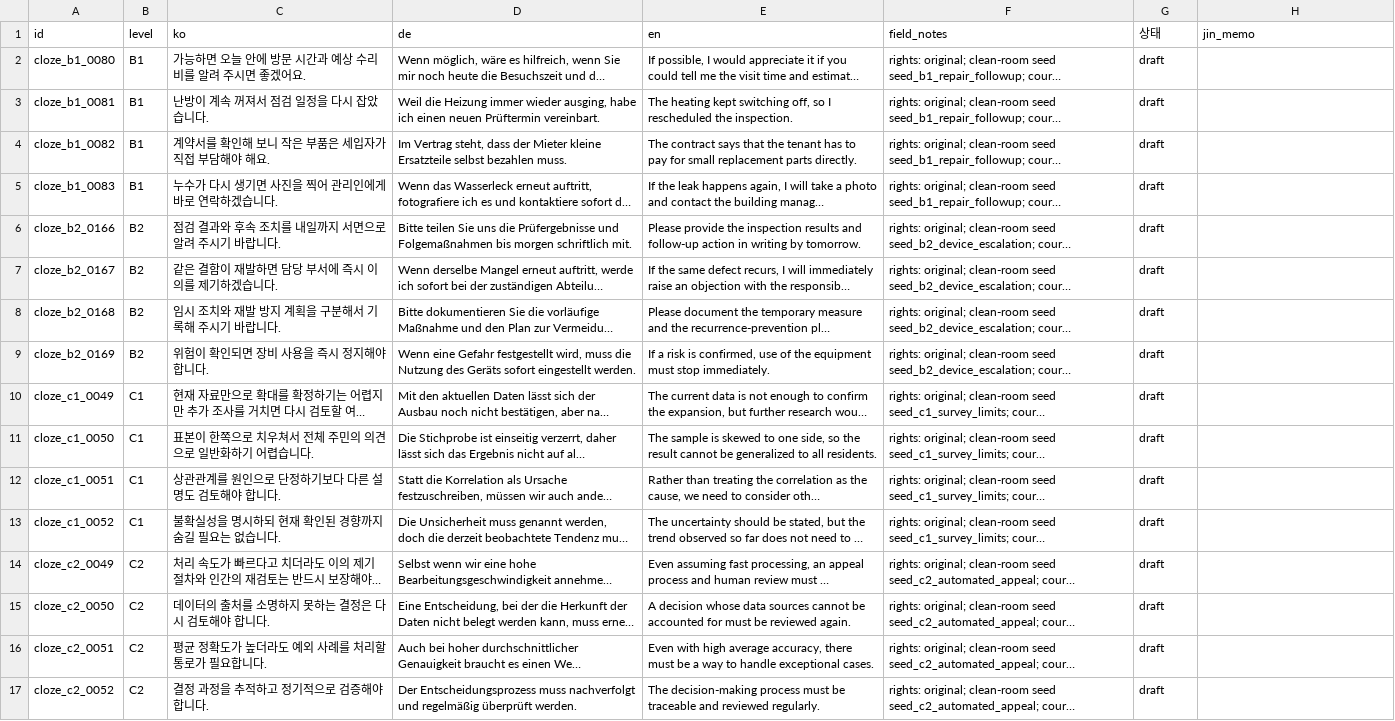
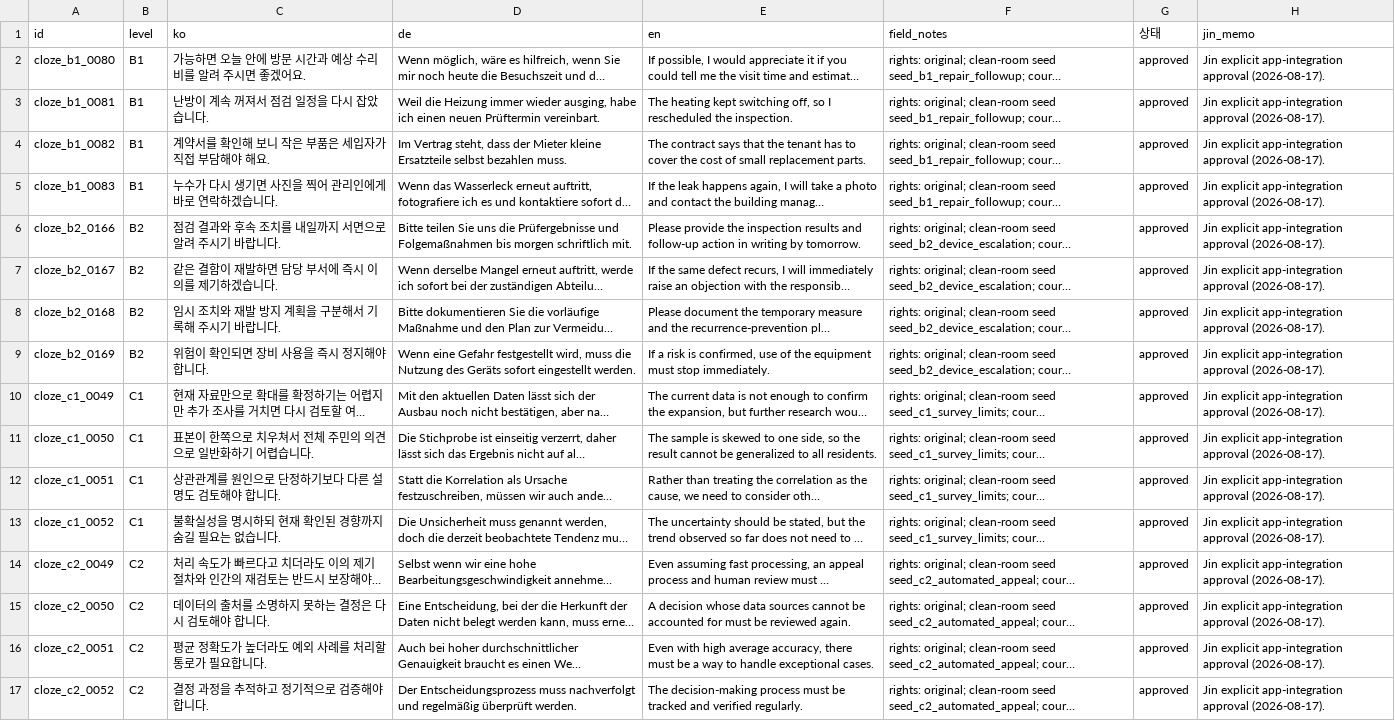
Before and after one commit to Sujin-Arin-DataWorld/ko_lernen_app, a CSV file: tools/content_factory/review/c2_batch06_cloze.csv, drawn as a sheet; long unchanged cells end in …; the diff names each change by its address in the sheet, - before the commit and + after, or states it on an @@ line.

```diff
--- a/tools/content_factory/review/c2_batch06_cloze.csv
+++ b/tools/content_factory/review/c2_batch06_cloze.csv
-G2:G17 (상태): draft
+G2:G17 (상태): approved
-H2:H17 (jin_memo): (empty)
+H2:H17 (jin_memo): Jin explicit app-integration approval (2026-08-17).
-E4 (en): …has to pay for small replacement parts directly.
+E4 (en): …has to cover the cost of small replacement parts.
-E17 (en): …must be traceable and reviewed regularly.
+E17 (en): …must be tracked and verified regularly.
```
Also changed, not shown: tools/content_factory/review/c1_batch06_scenarios.csv, tools/content_factory/review/c2_batch06_satz.csv, 44 other files.
